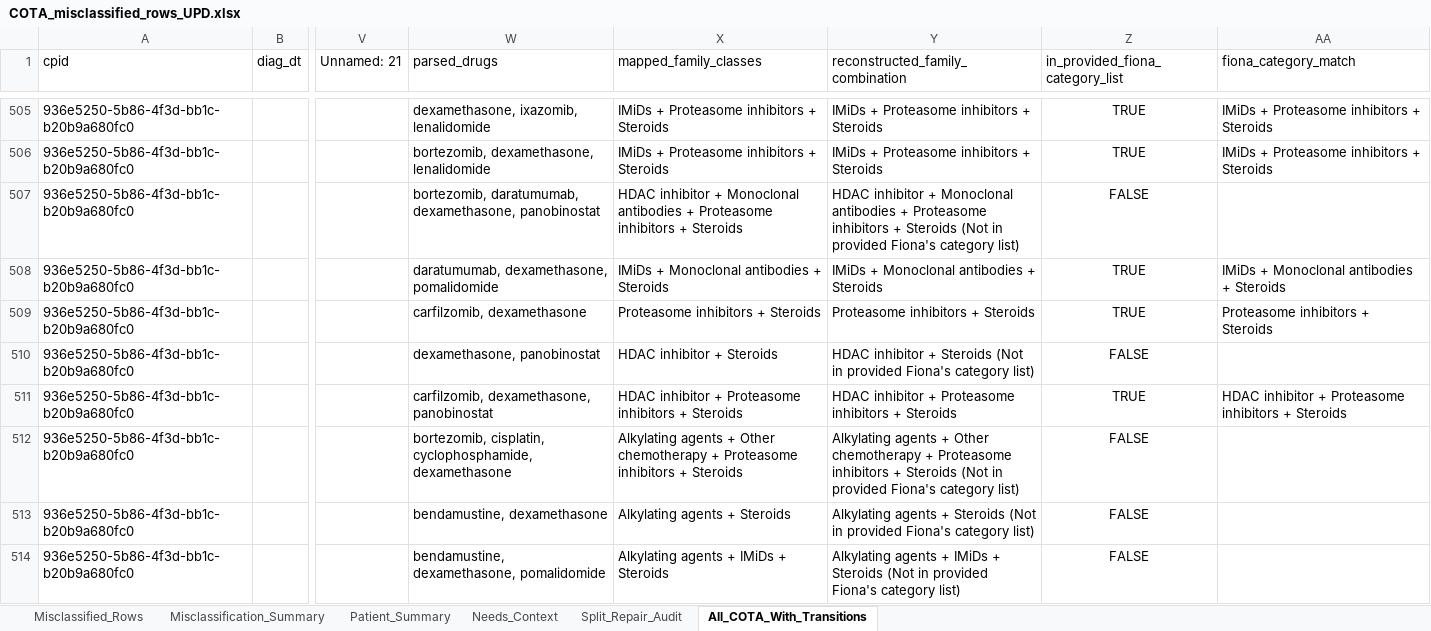
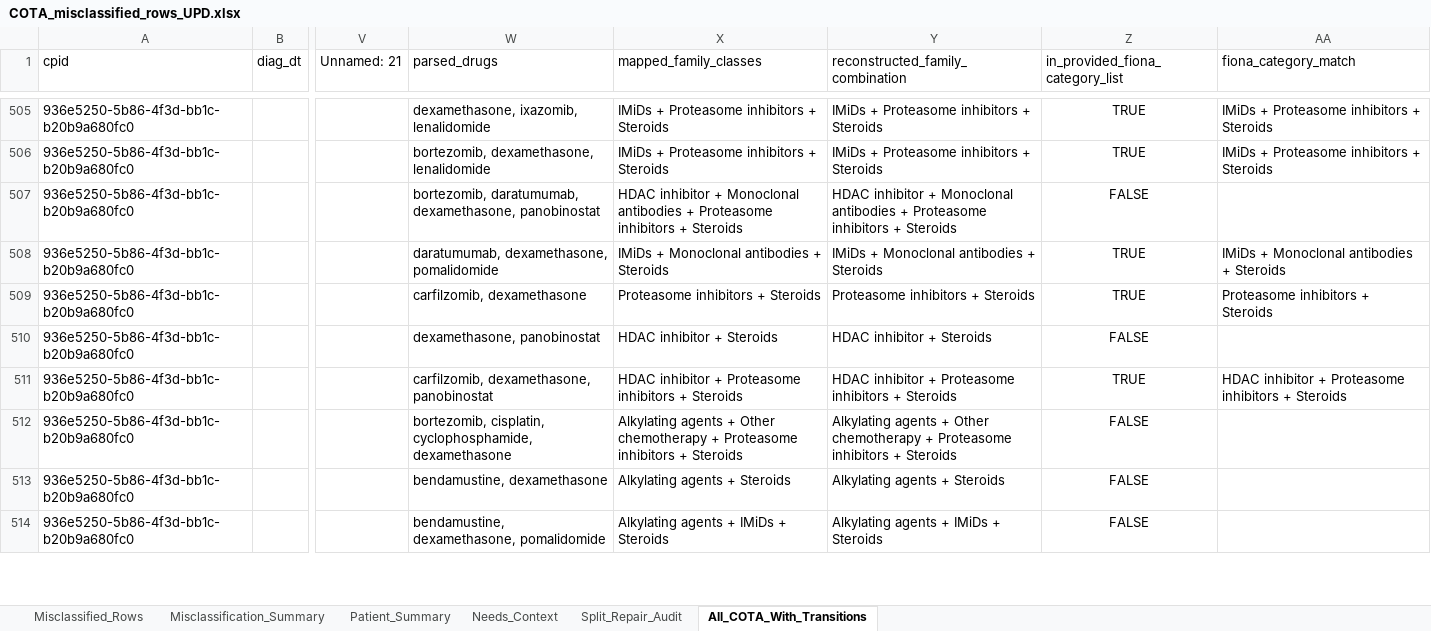
Before and after one commit to NoahFreelove/sta499-summer2026, an Excel workbook: misclass_dir/Output/COTA_misclassified_rows_UPD.xlsx, sheet All_COTA_With_Transitions, drawn as a sheet; only a part is shown, gaps mark what is left out; values as stored, in another font and other column widths than the file's, no borders; the diff covers the shown part only; the diff names each change by its address in the sheet, - before the commit and + after, or states it on an @@ line.

Commit message:
add ana's reconstructed files from data with updated paths

```diff
--- a/misclass_dir/Output/COTA_misclassified_rows_UPD.xlsx (sheet All_COTA_With_Transitions)
+++ b/misclass_dir/Output/COTA_misclassified_rows_UPD.xlsx (sheet All_COTA_With_Transitions)
-Y507 (reconstructed_family_combination): …+ Steroids (Not in provided Fiona's category list)
+Y507 (reconstructed_family_combination): …+ Steroids
-Y510 (reconstructed_family_combination): HDAC inhibitor + Steroids (Not in provided Fiona's category list)
+Y510 (reconstructed_family_combination): HDAC inhibitor + Steroids
-Y512 (reconstructed_family_combination): …+ Steroids (Not in provided Fiona's category list)
+Y512 (reconstructed_family_combination): …+ Steroids
-Y513 (reconstructed_family_combination): …+ Steroids (Not in provided Fiona's category list)
+Y513 (reconstructed_family_combination): …+ Steroids
-Y514 (reconstructed_family_combination): …+ Steroids (Not in provided Fiona's category list)
+Y514 (reconstructed_family_combination): …+ Steroids
```
Also changed, not shown: 142 edited cells elsewhere in this sheet, sheet Split_Repair_Audit, sheet Misclassified_Rows, sheet Misclassification_Summary, 3 other files.
